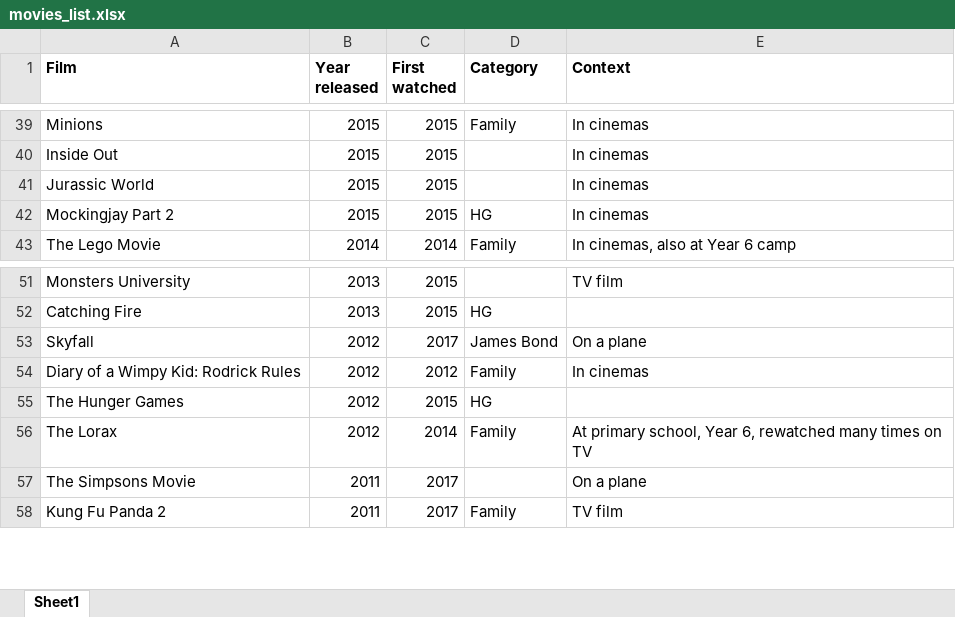
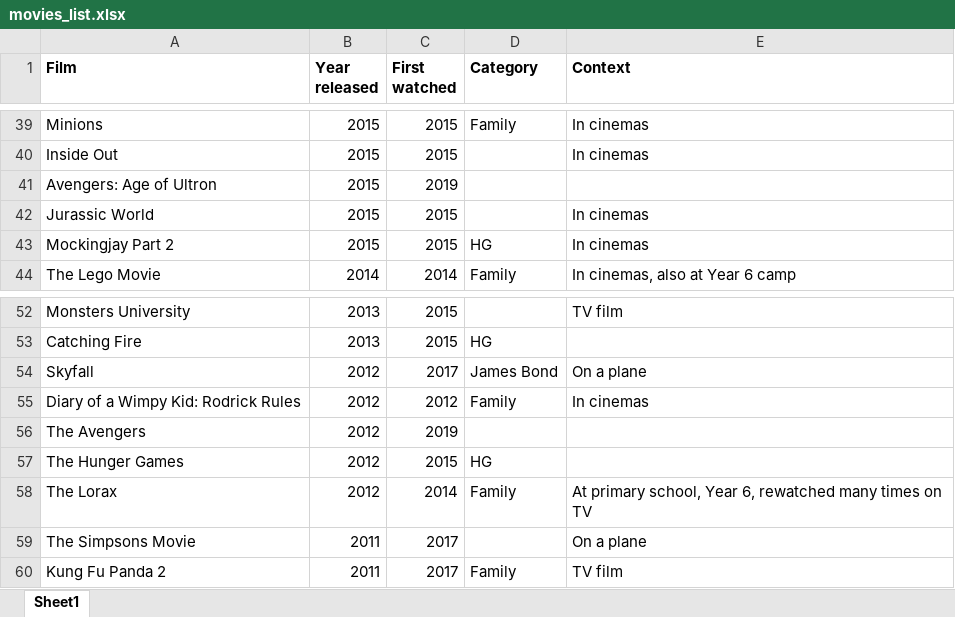
Before and after one commit to joshua-poon/poonos, an Excel workbook: _data/movies_list.xlsx, sheet Sheet1, drawn as a sheet; only a part is shown, gaps mark what is left out; values as stored, in another font and other column widths than the file's, no borders; the diff names each change by its address in the sheet, - before the commit and + after, or states it on an @@ line.

```diff
--- a/_data/movies_list.xlsx (sheet Sheet1)
+++ b/_data/movies_list.xlsx (sheet Sheet1)
+row 41: Avengers: Age of Ultron | 2015 | 2019
+row 56: The Avengers | 2012 | 2019
```
Also changed, not shown: 11 other files.
